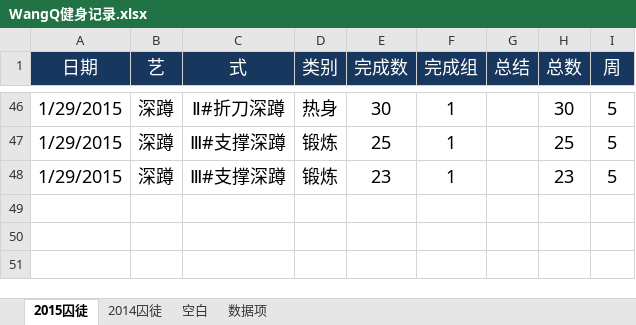
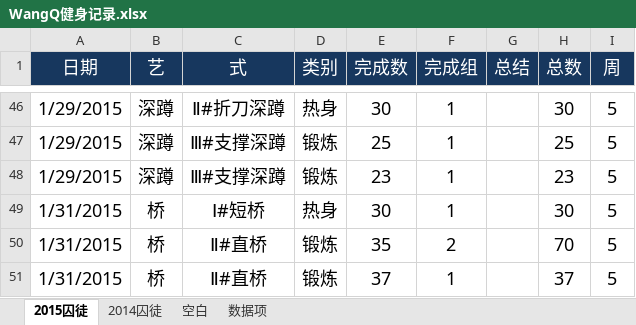
Before and after one commit to rikyoo/PersonalFiles, an Excel workbook: WangQ健身记录.xlsx, sheet 2015囚徒, drawn as a sheet; only a part is shown, gaps mark what is left out; values as stored, in another font and other column widths than the file's, no borders; conditional formats not drawn; the diff names each change by its address in the sheet, - before the commit and + after, or states it on an @@ line.

Commit message:
2015-01-31 锻炼记录

```diff
--- a/WangQ健身记录.xlsx (sheet 2015囚徒)
+++ b/WangQ健身记录.xlsx (sheet 2015囚徒)
+row 49: 1/31/2015 | 桥 | Ⅰ#短桥 | 热身 | 30 | 1 |  | 30 | 5
+row 50: 1/31/2015 | 桥 | Ⅱ#直桥 | 锻炼 | 35 | 2 |  | 70 | 5
+row 51: 1/31/2015 | 桥 | Ⅱ#直桥 | 锻炼 | 37 | 1 |  | 37 | 5
```
